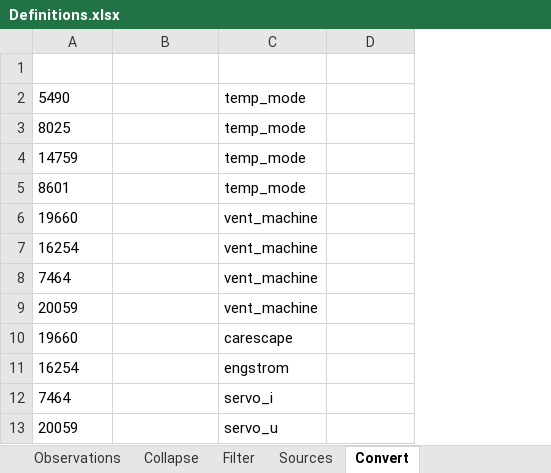
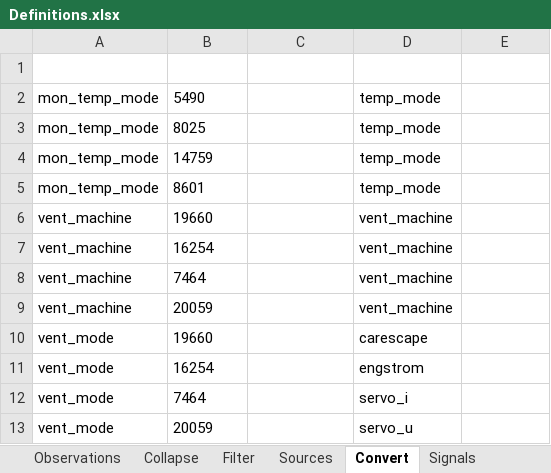
Before and after one commit to informedica/Informedica.Observations.Lib, an Excel workbook: data/Definitions.xlsx, sheet Convert, drawn as a sheet; values as stored, in another font and other column widths than the file's, no borders; charts and pictures and table styles not drawn; the diff names each change by its address in the sheet, - before the commit and + after, or states it on an @@ line.

```diff
--- a/data/Definitions.xlsx (sheet Convert)
+++ b/data/Definitions.xlsx (sheet Convert)
+sheet tab: Signals
+column A (observation), rows 2-13: mon_temp_mode | mon_temp_mode | mon_temp_mode | mon_temp_mode | vent_machine | vent_machine | vent_machine | vent_machine | vent_mode | vent_mode | vent_mode | vent_mode
```
Also changed, not shown: sheet Sources, sheet Collapse, sheet Filter, sheet Observations, charts or pictures, 14 other files.
